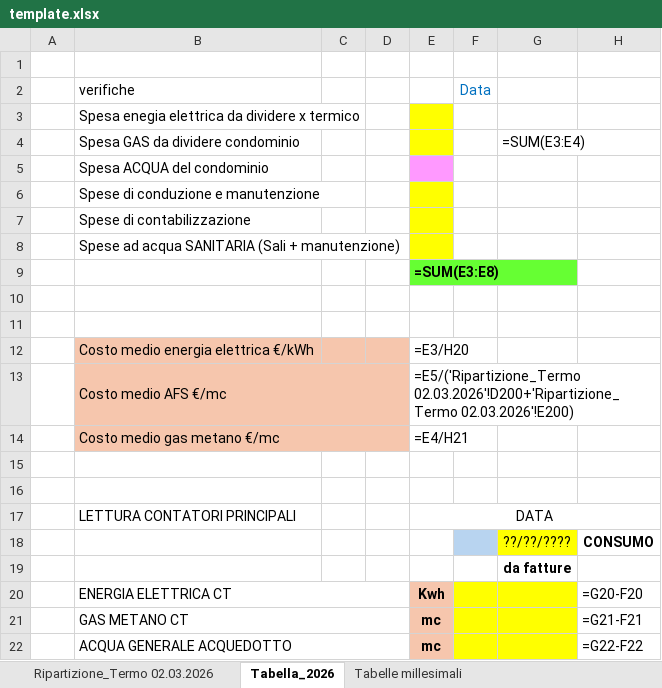
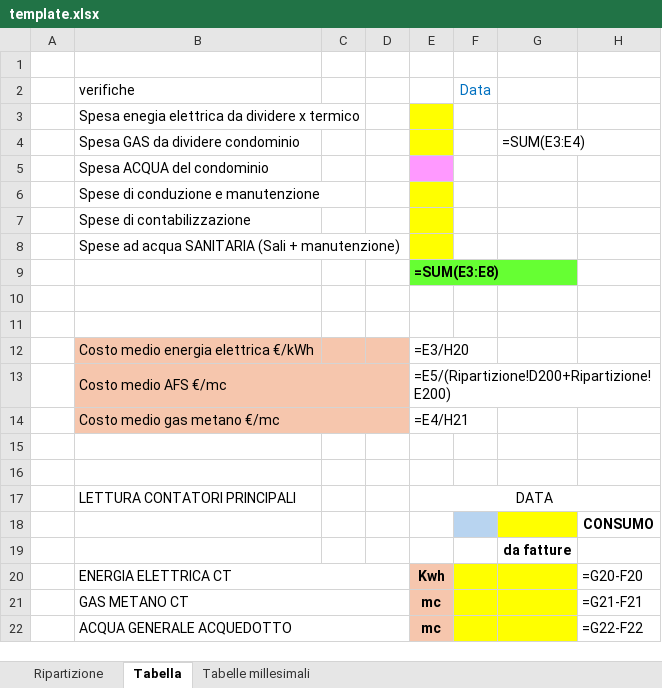
Before and after one commit to gjed/siemens-converter, an Excel workbook: src/siemens_converter/template.xlsx, sheet Tabella, drawn as a sheet; values as stored, in another font and other column widths than the file's, no borders; formulas without a stored value are shown as written; the diff names each change by its address in the sheet, - before the commit and + after, or states it on an @@ line.

Commit message:
feat(template): hold no exercise data and use fixed sheet names
Clear every year-specific literal of template.xlsx (start readings and
dates, the year in two labels, the apartment start readings, the tenancy
leftovers and the date placeholder), keeping every formula. Name the
sheets Ripartizione and Tabella, with the cross-sheet formulas and the
sheet-scoped defined names rewritten once in the template. A test fails
when the first sheet holds a number or a date outside the plant
constants.

```diff
--- a/src/siemens_converter/template.xlsx (sheet Tabella)
+++ b/src/siemens_converter/template.xlsx (sheet Tabella)
-sheet tab: Ripartizione_Termo 02.03.2026
+sheet tab: Ripartizione
-sheet tab: Tabella_2026
+sheet tab: Tabella
-E13: =E5/('Ripartizione_Termo 02.03.2026'!D200+'Ripartizione_Termo 02.03.2026'!E200)
+E13: =E5/(Ripartizione!D200+Ripartizione!E200)
-G18: ??/??/????
+G18: (empty)
```
Also changed, not shown: sheet Ripartizione, 6 other files.
